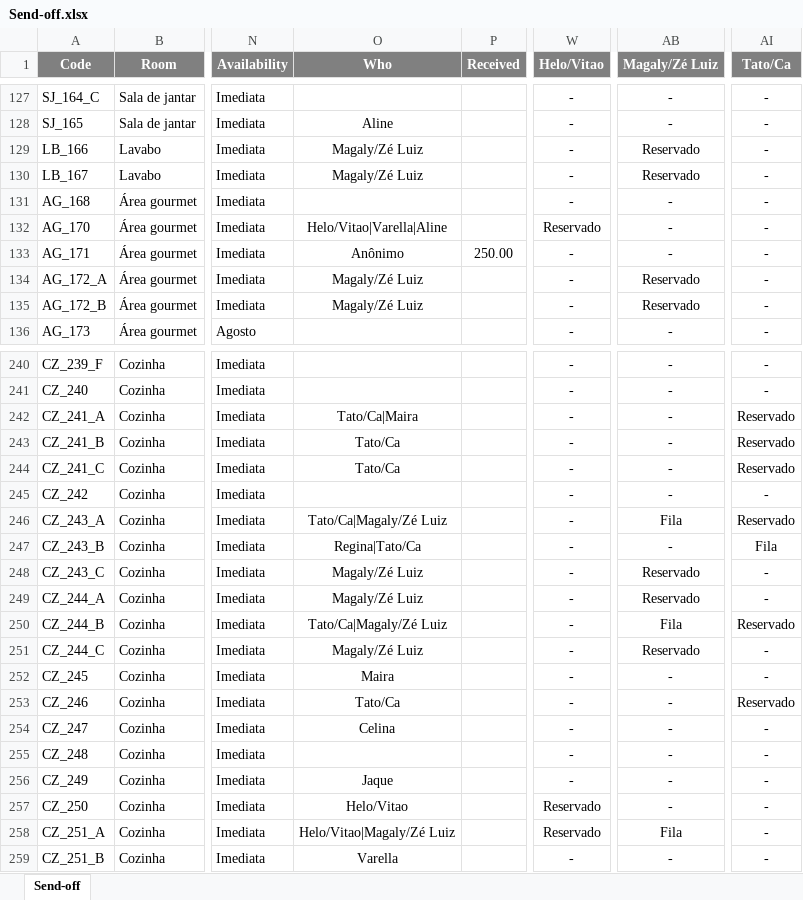
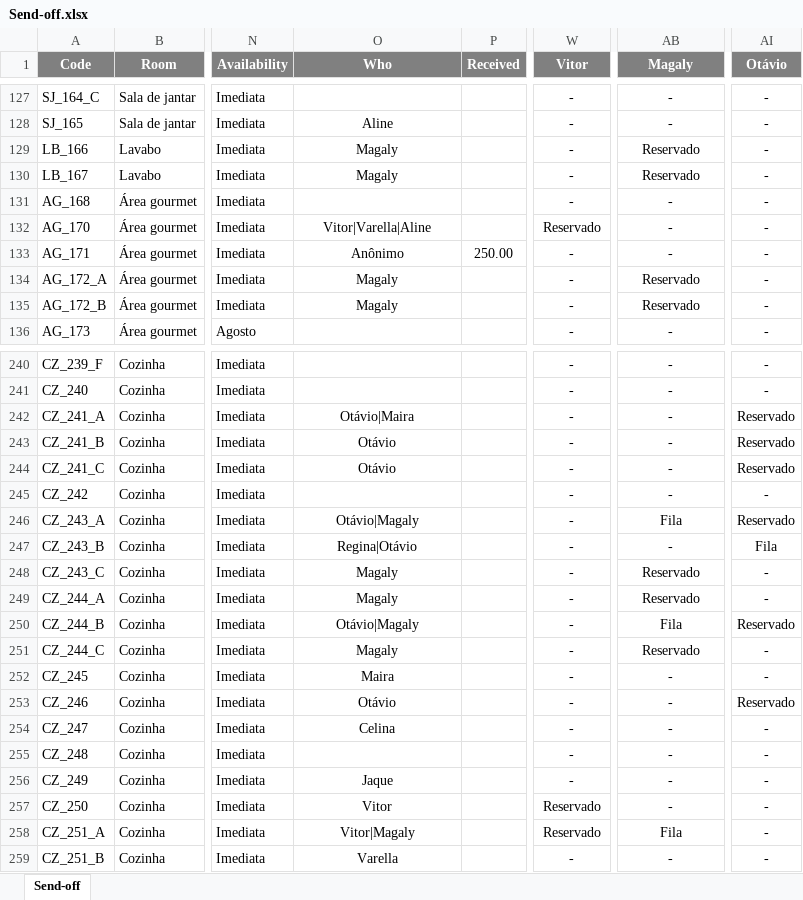
Before and after one commit to luis-gerbelli/send-off, an Excel workbook: src/Send-off.xlsx, sheet Send-off, drawn as a sheet; only a part is shown, gaps mark what is left out; values as stored, in another font and other column widths than the file's, no borders; conditional formats not drawn; the diff covers the shown part only; the diff names each change by its address in the sheet, - before the commit and + after, or states it on an @@ line.

```diff
--- a/src/Send-off.xlsx (sheet Send-off)
+++ b/src/Send-off.xlsx (sheet Send-off)
-W1: Helo/Vitao
+W1: Vitor
-AB1: Magaly/Zé Luiz
+AB1: Magaly
-AI1: Tato/Ca
+AI1: Otávio
-O129:O130 (Who): Magaly/Zé Luiz
+O129:O130 (Who): Magaly
-O132 (Who): Helo/Vitao|Varella|Aline
+O132 (Who): Vitor|Varella|Aline
-O134:O135 (Who): Magaly/Zé Luiz
+O134:O135 (Who): Magaly
-O242 (Who): Tato/Ca|Maira
+O242 (Who): Otávio|Maira
-O243:O244 (Who): Tato/Ca
+O243:O244 (Who): Otávio
-O246 (Who): Tato/Ca|Magaly/Zé Luiz
+O246 (Who): Otávio|Magaly
-O247 (Who): Regina|Tato/Ca
+O247 (Who): Regina|Otávio
-O248:O249 (Who): Magaly/Zé Luiz
+O248:O249 (Who): Magaly
-O250 (Who): Tato/Ca|Magaly/Zé Luiz
+O250 (Who): Otávio|Magaly
-O251 (Who): Magaly/Zé Luiz
+O251 (Who): Magaly
-O253 (Who): Tato/Ca
+O253 (Who): Otávio
-O257 (Who): Helo/Vitao
+O257 (Who): Vitor
-O258 (Who): Helo/Vitao|Magaly/Zé Luiz
+O258 (Who): Vitor|Magaly
```
Also changed, not shown: 61 edited cells elsewhere in this sheet, 2 other files.
